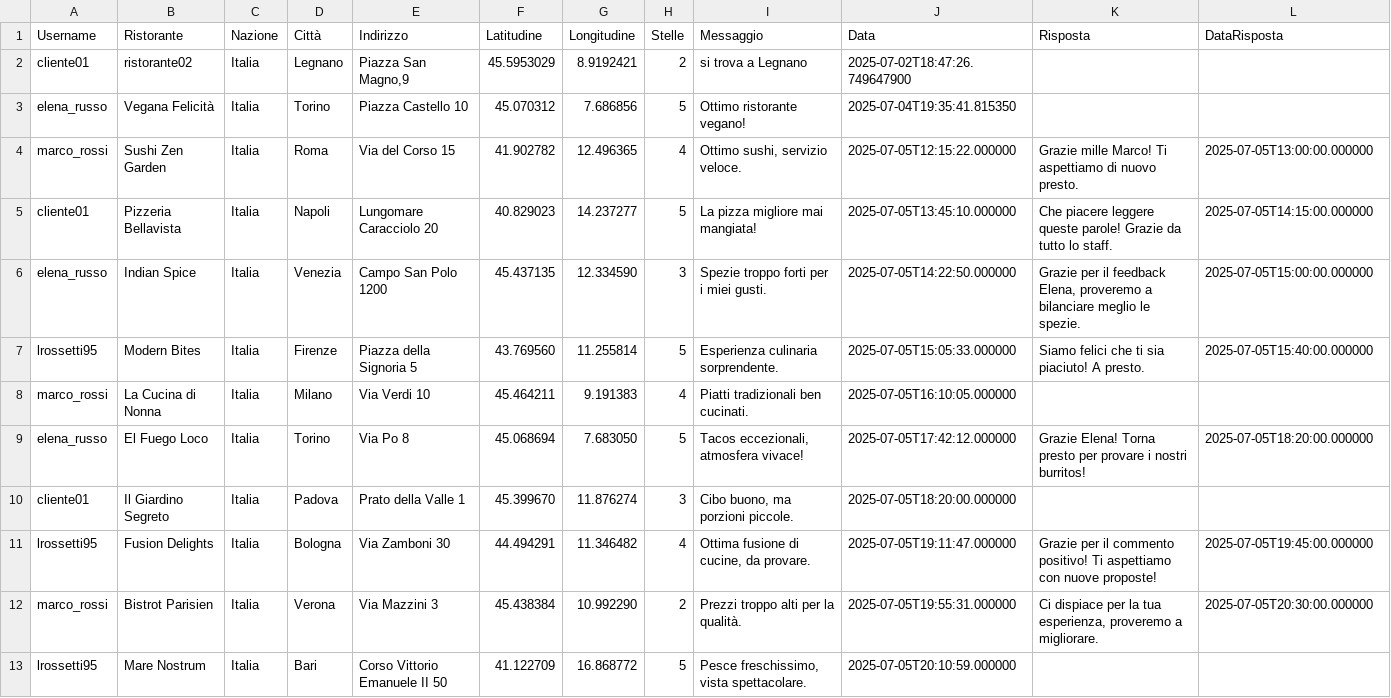
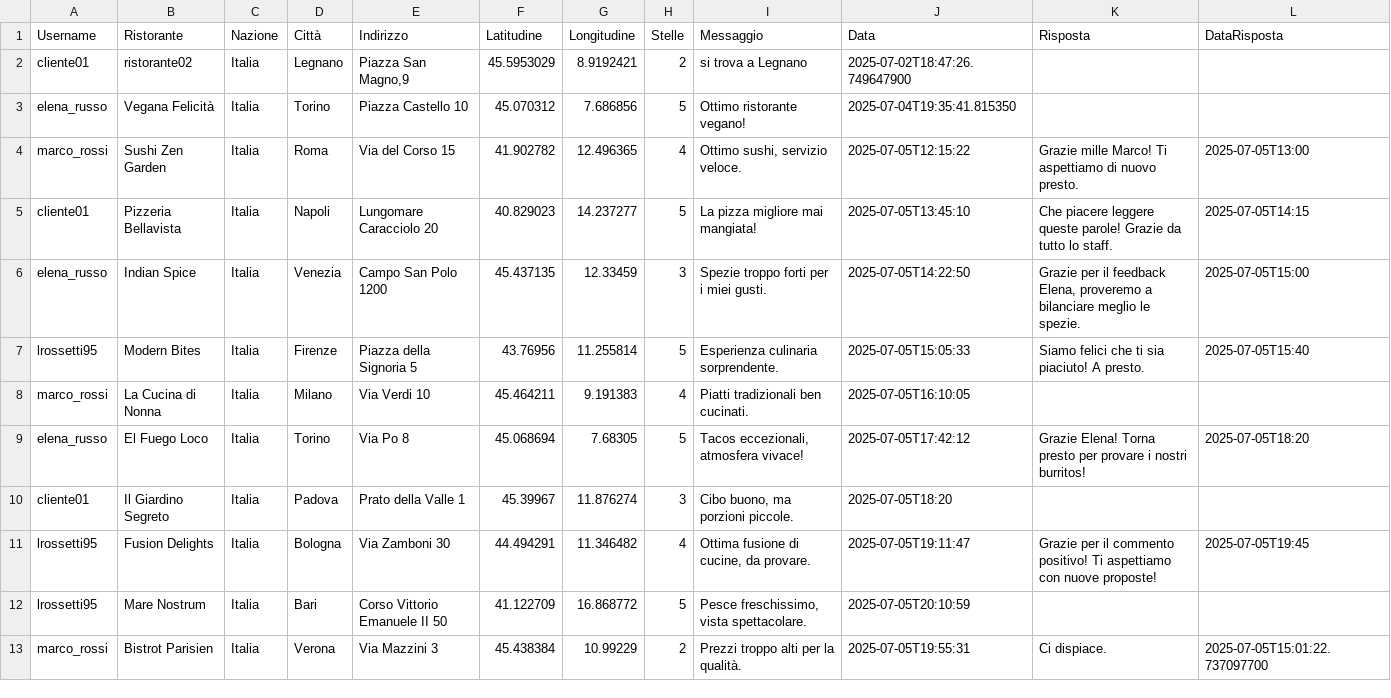
Before and after one commit to AmStanDem/TheKnife, a CSV file: data/Recensioni.csv, drawn as a sheet.

```diff
--- a/data/Recensioni.csv
+++ b/data/Recensioni.csv
@@ -3,11 +3,11 @@
 "elena_russo","Vegana Felicità","Italia","Torino","Piazza Castello 10","45.070312","7.686856","5","Ottimo ristorante vegano!","2025-07-04T19:35:41.815350","",""
-"marco_rossi","Sushi Zen Garden","Italia","Roma","Via del Corso 15","41.902782","12.496365","4","Ottimo sushi, servizio veloce.","2025-07-05T12:15:22.000000","Grazie mille Marco! Ti aspettiamo di nuovo presto.","2025-07-05T13:00:00.000000"
-"cliente01","Pizzeria Bellavista","Italia","Napoli","Lungomare Caracciolo 20","40.829023","14.237277","5","La pizza migliore mai mangiata!","2025-07-05T13:45:10.000000","Che piacere leggere queste parole! Grazie da tutto lo staff.","2025-07-05T14:15:00.000000"
-"elena_russo","Indian Spice","Italia","Venezia","Campo San Polo 1200","45.437135","12.334590","3","Spezie troppo forti per i miei gusti.","2025-07-05T14:22:50.000000","Grazie per il feedback Elena, proveremo a bilanciare meglio le spezie.","2025-07-05T15:00:00.000000"
-"lrossetti95","Modern Bites","Italia","Firenze","Piazza della Signoria 5","43.769560","11.255814","5","Esperienza culinaria sorprendente.","2025-07-05T15:05:33.000000","Siamo felici che ti sia piaciuto! A presto.","2025-07-05T15:40:00.000000"
-"marco_rossi","La Cucina di Nonna","Italia","Milano","Via Verdi 10","45.464211","9.191383","4","Piatti tradizionali ben cucinati.","2025-07-05T16:10:05.000000","",""
-"elena_russo","El Fuego Loco","Italia","Torino","Via Po 8","45.068694","7.683050","5","Tacos eccezionali, atmosfera vivace!","2025-07-05T17:42:12.000000","Grazie Elena! Torna presto per provare i nostri burritos!","2025-07-05T18:20:00.000000"
-"cliente01","Il Giardino Segreto","Italia","Padova","Prato della Valle 1","45.399670","11.876274","3","Cibo buono, ma porzioni piccole.","2025-07-05T18:20:00.000000","",""
-"lrossetti95","Fusion Delights","Italia","Bologna","Via Zamboni 30","44.494291","11.346482","4","Ottima fusione di cucine, da provare.","2025-07-05T19:11:47.000000","Grazie per il commento positivo! Ti aspettiamo con nuove proposte!","2025-07-05T19:45:00.000000"
-"marco_rossi","Bistrot Parisien","Italia","Verona","Via Mazzini 3","45.438384","10.992290","2","Prezzi troppo alti per la qualità.","2025-07-05T19:55:31.000000","Ci dispiace per la tua esperienza, proveremo a migliorare.","2025-07-05T20:30:00.000000"
-"lrossetti95","Mare Nostrum","Italia","Bari","Corso Vittorio Emanuele II 50","41.122709","16.868772","5","Pesce freschissimo, vista spettacolare.","2025-07-05T20:10:59.000000","",""
+"marco_rossi","Sushi Zen Garden","Italia","Roma","Via del Corso 15","41.902782","12.496365","4","Ottimo sushi, servizio veloce.","2025-07-05T12:15:22","Grazie mille Marco! Ti aspettiamo di nuovo presto.","2025-07-05T13:00"
+"cliente01","Pizzeria Bellavista","Italia","Napoli","Lungomare Caracciolo 20","40.829023","14.237277","5","La pizza migliore mai mangiata!","2025-07-05T13:45:10","Che piacere leggere queste parole! Grazie da tutto lo staff.","2025-07-05T14:15"
+"elena_russo","Indian Spice","Italia","Venezia","Campo San Polo 1200","45.437135","12.33459","3","Spezie troppo forti per i miei gusti.","2025-07-05T14:22:50","Grazie per il feedback Elena, proveremo a bilanciare meglio le spezie.","2025-07-05T15:00"
+"lrossetti95","Modern Bites","Italia","Firenze","Piazza della Signoria 5","43.76956","11.255814","5","Esperienza culinaria sorprendente.","2025-07-05T15:05:33","Siamo felici che ti sia piaciuto! A presto.","2025-07-05T15:40"
+"marco_rossi","La Cucina di Nonna","Italia","Milano","Via Verdi 10","45.464211","9.191383","4","Piatti tradizionali ben cucinati.","2025-07-05T16:10:05","",""
+"elena_russo","El Fuego Loco","Italia","Torino","Via Po 8","45.068694","7.68305","5","Tacos eccezionali, atmosfera vivace!","2025-07-05T17:42:12","Grazie Elena! Torna presto per provare i nostri burritos!","2025-07-05T18:20"
+"cliente01","Il Giardino Segreto","Italia","Padova","Prato della Valle 1","45.39967","11.876274","3","Cibo buono, ma porzioni piccole.","2025-07-05T18:20","",""
+"lrossetti95","Fusion Delights","Italia","Bologna","Via Zamboni 30","44.494291","11.346482","4","Ottima fusione di cucine, da provare.","2025-07-05T19:11:47","Grazie per il commento positivo! Ti aspettiamo con nuove proposte!","2025-07-05T19:45"
+"lrossetti95","Mare Nostrum","Italia","Bari","Corso Vittorio Emanuele II 50","41.122709","16.868772","5","Pesce freschissimo, vista spettacolare.","2025-07-05T20:10:59","",""
+"marco_rossi","Bistrot Parisien","Italia","Verona","Via Mazzini 3","45.438384","10.99229","2","Prezzi troppo alti per la qualità.","2025-07-05T19:55:31","Ci dispiace.","2025-07-05T15:01:22.737097700"
```
Also changed, not shown: 1 other file.
